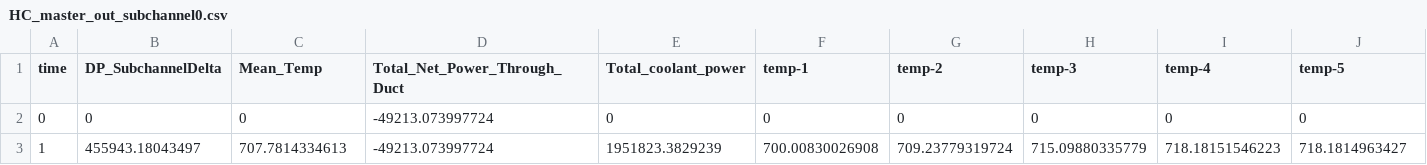
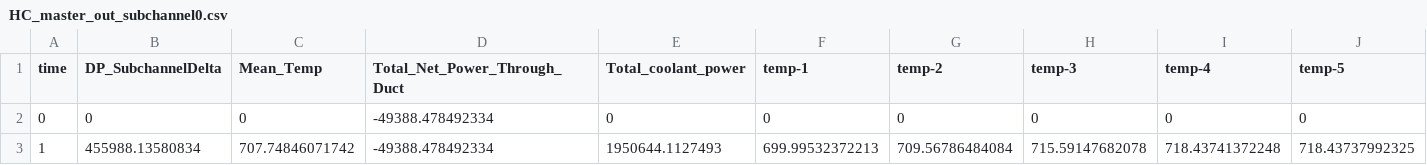
Before and after one commit to idaholab/virtual_test_bed, a CSV file: sfr/subchannel/multiple_SCM_assemblies/7assemblies/gold/HC_master_out_subchannel0.csv, drawn as a sheet; only a part is shown; the diff covers the shown part only; the diff names each change by its address in the sheet, - before the commit and + after, or states it on an @@ line.

```diff
--- a/sfr/subchannel/multiple_SCM_assemblies/7assemblies/gold/HC_master_out_subchannel0.csv
+++ b/sfr/subchannel/multiple_SCM_assemblies/7assemblies/gold/HC_master_out_subchannel0.csv
-D2:D3 (Total_Net_Power_Through_Duct): -49213.073997724
+D2:D3 (Total_Net_Power_Through_Duct): -49388.478492334
-B3 (DP_SubchannelDelta): 455943.18043497
+B3 (DP_SubchannelDelta): 455988.13580834
-C3 (Mean_Temp): 707.7814334613
+C3 (Mean_Temp): 707.74846071742
-E3 (Total_coolant_power): 1951823.3829239
+E3 (Total_coolant_power): 1950644.1127493
-F3 (temp-1): 700.00830026908
+F3 (temp-1): 699.99532372213
-G3 (temp-2): 709.23779319724
+G3 (temp-2): 709.56786484084
-H3 (temp-3): 715.09880335779
+H3 (temp-3): 715.59147682078
-I3 (temp-4): 718.18151546223
+I3 (temp-4): 718.43741372248
-J3 (temp-5): 718.1814963427
+J3 (temp-5): 718.43737992325
```
Also changed, not shown: 3 edited cells elsewhere in this file, sfr/subchannel/EBR-II/gold/XX09_SCM_TR17_out.csv, sfr/subchannel/EBR-II/gold/XX09_SCM_TR45R_out.csv, 2 other files.
